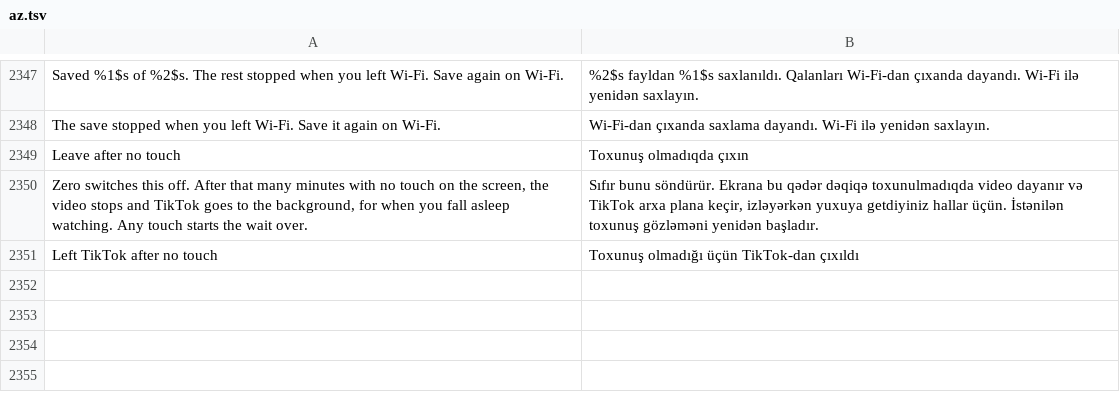
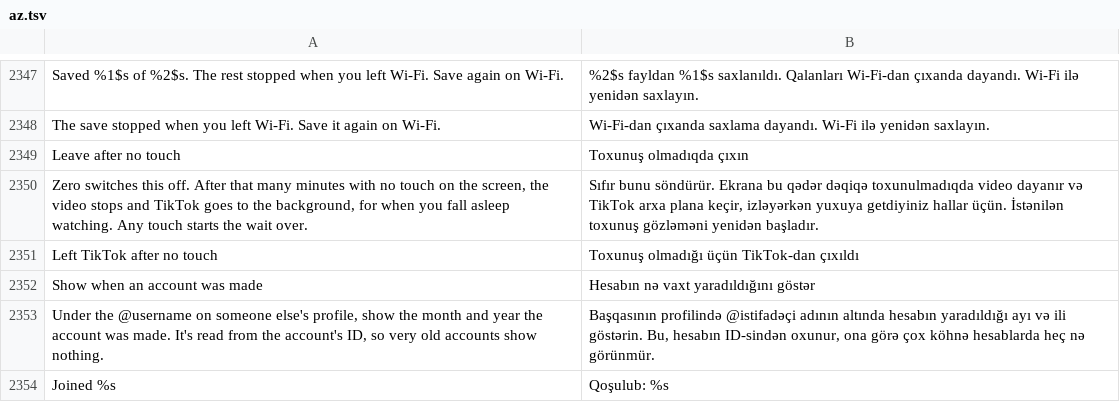
Before and after one commit to SysAdminDoc/HushFeed, a TSV file: extensions/tiktok/src/main/l10n/az.tsv, drawn as a sheet; only a part is shown, gaps mark what is left out.

```diff
--- a/extensions/tiktok/src/main/l10n/az.tsv
+++ b/extensions/tiktok/src/main/l10n/az.tsv
@@ -2351 +2351,4 @@ Zero switches this off. After that many minutes with no touch on the screen, the
 Left TikTok after no touch	Toxunuş olmadığı üçün TikTok-dan çıxıldı
+Show when an account was made	Hesabın nə vaxt yaradıldığını göstər
+Under the @username on someone else's profile, show the month and year the account was made. It's read from the account's ID, so very old accounts show nothing.	Başqasının profilində @istifadəçi adının altında hesabın yaradıldığı ayı və ili göstərin. Bu, hesabın ID-sindən oxunur, ona görə çox köhnə hesablarda heç nə görünmür.
+Joined %s	Qoşulub: %s
```
Also changed, not shown: extensions/tiktok/src/main/l10n/de.tsv, extensions/tiktok/src/main/l10n/es.tsv, 29 other files.
